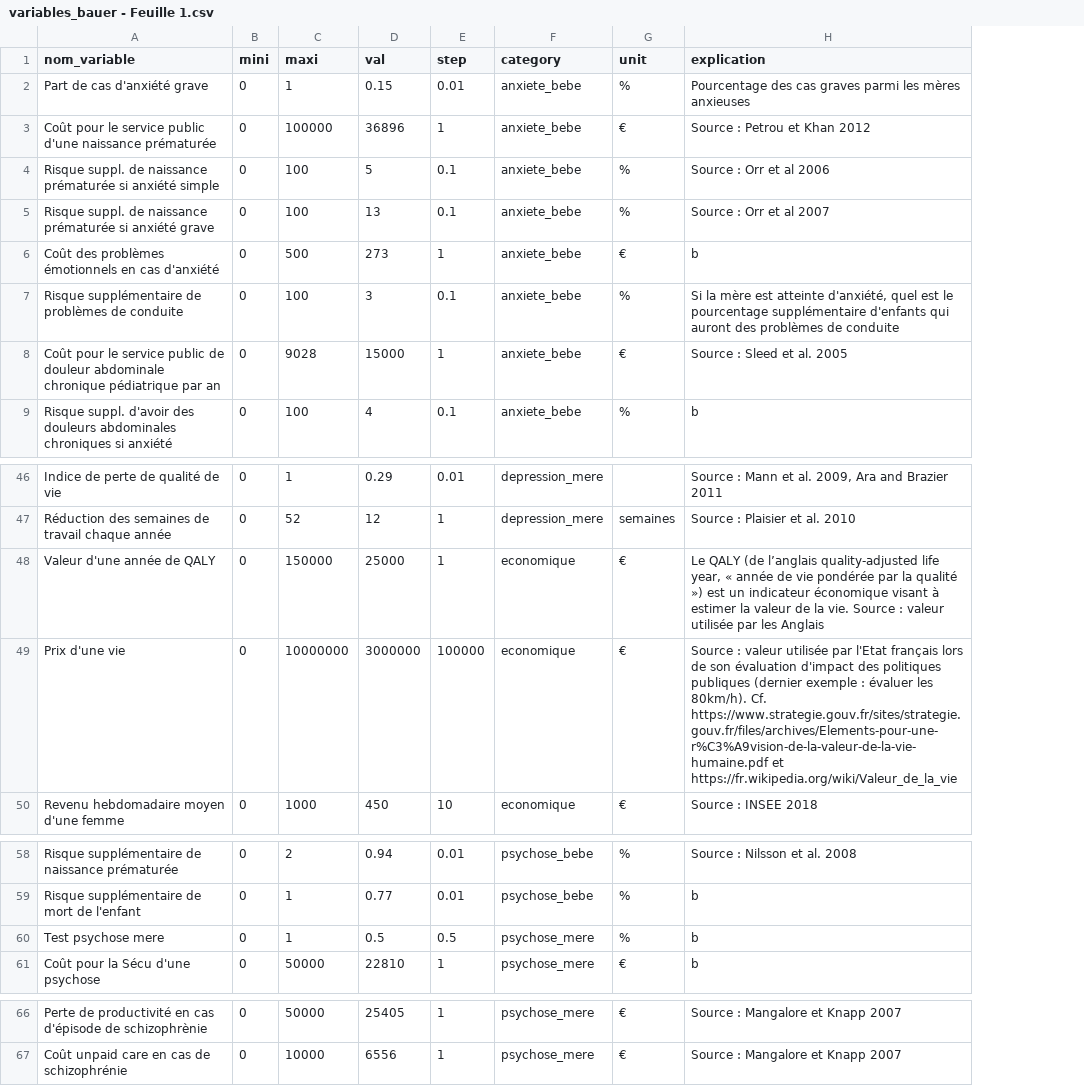
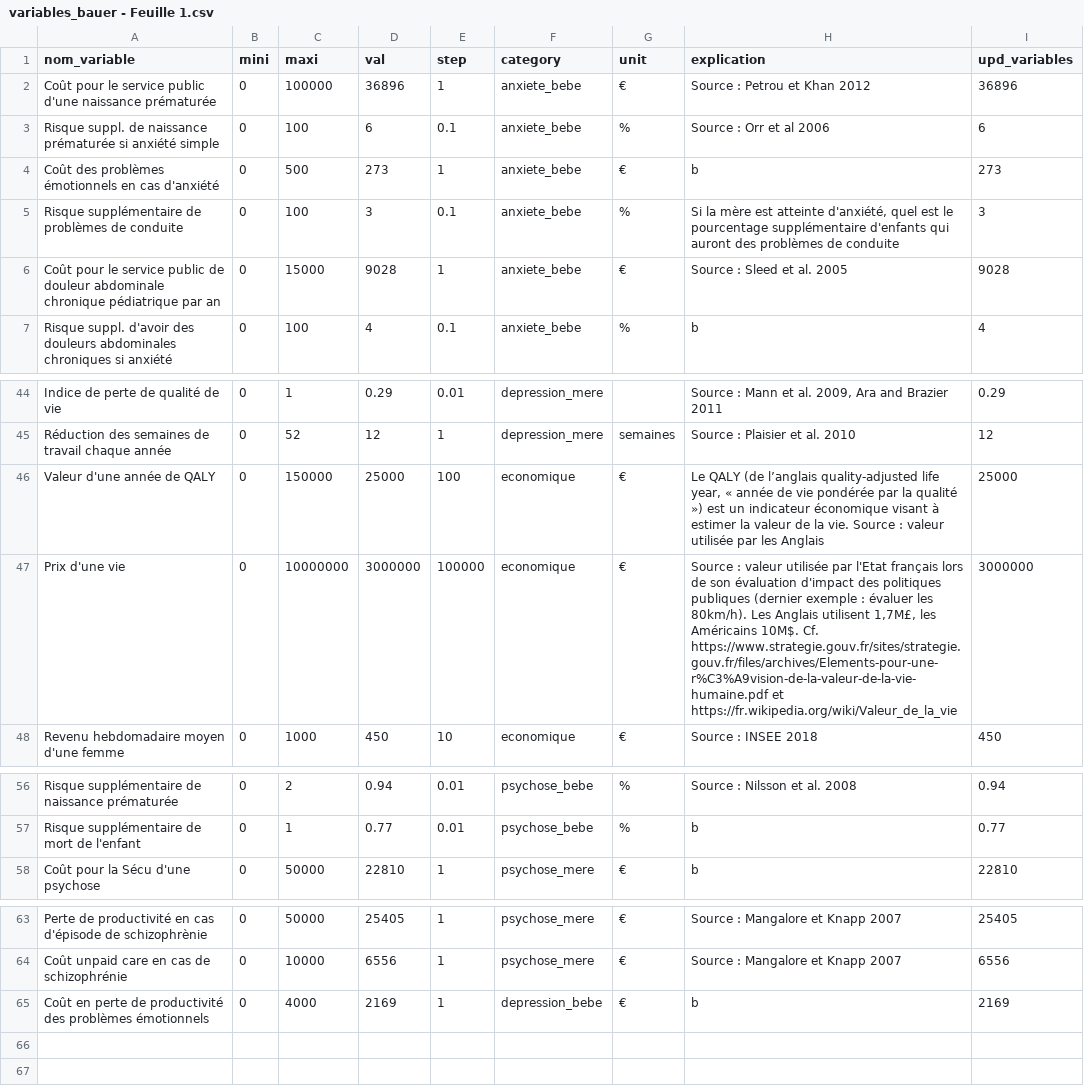
Before and after one commit to pedugnat/psyperinathon, a CSV file: variables_bauer - Feuille 1.csv, drawn as a sheet; only a part is shown, gaps mark what is left out; removed rows and columns are numbered as before the commit, all else as after; the diff names each change by its address in the sheet, - before the commit and + after, or states it on an @@ line.

Commit message:
no global variables anymore

```diff
--- a/variables_bauer - Feuille 1.csv
+++ b/variables_bauer - Feuille 1.csv
+column I (upd_variables), rows 2-7: 36896 | 6 | 273 | 3 | 9028 | 4; rows 44-48: 0.29 | 12 | 25000 | 3000000 | 450; rows 56-58: 0.94 | 0.77 | 22810; rows 63-64: 25405 | 6556
-row 2: Part de cas d'anxiété grave | 0 | 1 | 0.15 | 0.01 | anxiete_bebe | % | Pourcentage des cas graves parmi les mères anxieuses
-D3 (val): 5
+D3 (val): 6
-row 5: Risque suppl. de naissance prématurée si anxiété grave | 0 | 100 | 13 | 0.1 | anxiete_bebe | % | Source : Orr et al 2007
-C6 (maxi): 9028
+C6 (maxi): 15000
-D6 (val): 15000
+D6 (val): 9028
-E46 (step): 1
+E46 (step): 100
-H47 (explication): …les 80km/h). Cf. https://www.strategie.gouv.fr/sites/strategie.gouv.fr/files/archives/Elements-pour-une-r%C3%A9vision-de-la-valeur-de-la-vie-humaine.pdf…
+H47 (explication): …les 80km/h). Les Anglais utilisent 1,7M£, les Américains 10M$. Cf. https://www.strategie.gouv.fr/sites/strategie.gouv.fr/files/archives/Elements-pour-une-r%C3%A9vision-de-la-valeur-de-la-vie-humaine.pdf…
-row 60: Test psychose mere | 0 | 1 | 0.5 | 0.5 | psychose_mere | % | b
+row 65: Coût en perte de productivité des problèmes émotionnels | 0 | 4000 | 2169 | 1 | depression_bebe | € | b | 2169
```
Also changed, not shown: 2 other files.
